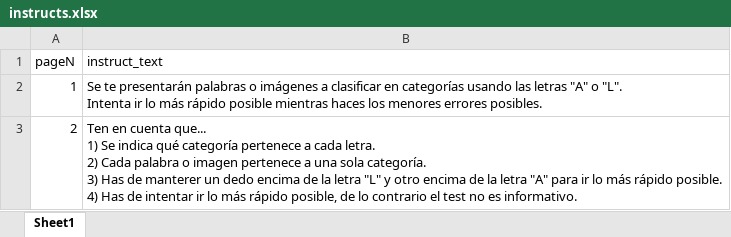
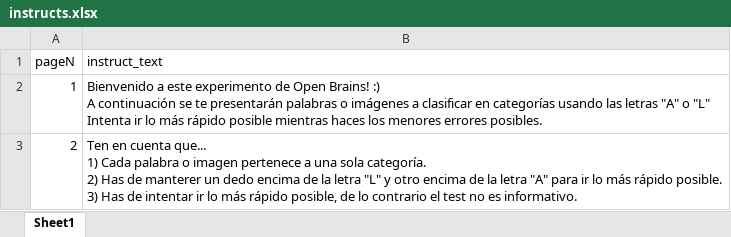
Before and after one commit to davidbestue/OpenBrains, an Excel workbook: Implicit_bias_pavlovia/task/html/resources/instructs.xlsx, sheet Sheet1, drawn as a sheet; values as stored, in another font and other column widths than the file's, no borders; ↵ is a line break in a cell; the diff names each change by its address in the sheet, - before the commit and + after, or states it on an @@ line.

```diff
--- a/Implicit_bias_pavlovia/task/html/resources/instructs.xlsx (sheet Sheet1)
+++ b/Implicit_bias_pavlovia/task/html/resources/instructs.xlsx (sheet Sheet1)
-B2 (instruct_text): Se te presentarán palabras o imágenes a clasificar en categorías usando las letras "A" o "L". ↵ Intenta ir…
+B2 (instruct_text): Bienvenido a este experimento de Open Brains! :) ↵ A continuación se te presentarán palabras o imágenes a clasificar en categorías usando las letras "A" o "L" ↵ Intenta ir…
-B3 (instruct_text): …que... ↵ 1) Se indica qué categoría pertenece a cada letra. ↵ 2) Cada palabra o imagen pertenece a una sola categoría. ↵ 3) Has de manterer un dedo encima de la letra "L" y otro encima de la letra "A" para ir lo más rápido posible. ↵ 4) Has de…
+B3 (instruct_text): …que... ↵ 1) Cada palabra o imagen pertenece a una sola categoría. ↵ 2) Has de manterer un dedo encima de la letra "L" y otro encima de la letra "A" para ir lo más rápido posible. ↵ 3) Has de…
```
Also changed, not shown: Implicit_bias_pavlovia/task/html/resources/incong_train.xlsx, Implicit_bias_pavlovia/task/incong_train.xlsx, 11 other files.
